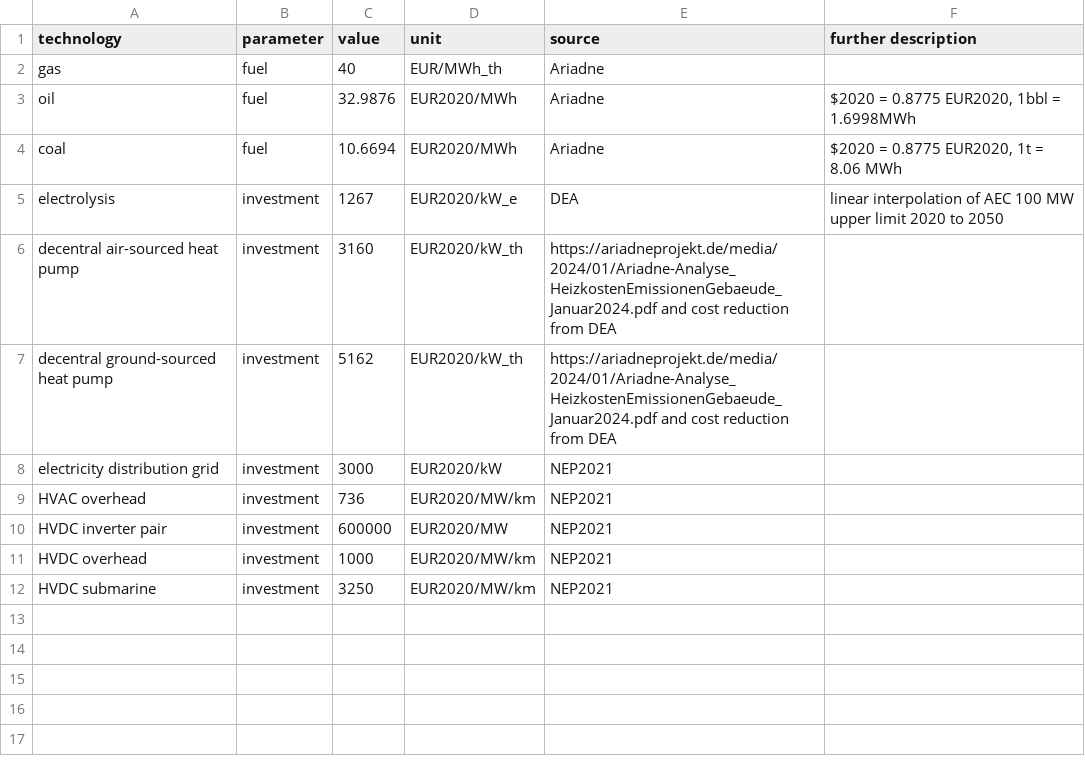
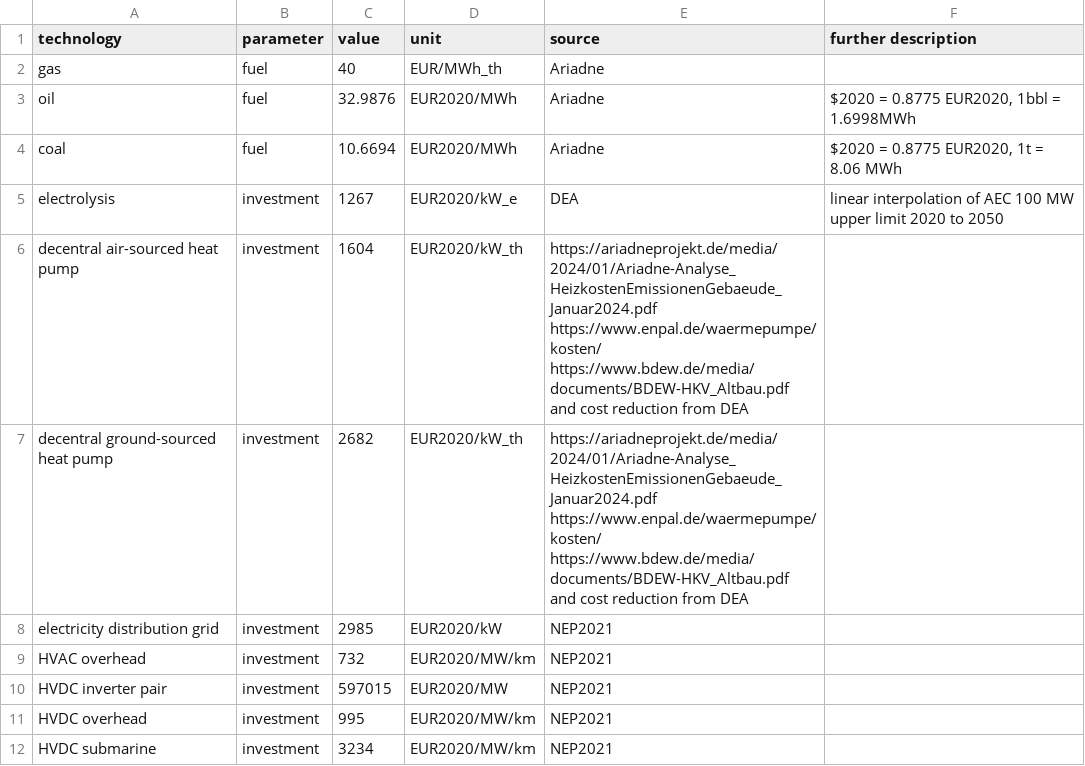
Before and after one commit to PyPSA/pypsa-ariadne, a CSV file: ariadne-data/costs_2025-modifications.csv, drawn as a sheet.

```diff
--- a/ariadne-data/costs_2025-modifications.csv
+++ b/ariadne-data/costs_2025-modifications.csv
@@ -5,8 +5,8 @@ coal,fuel,10.6694,EUR2020/MWh,Ariadne,"$2020 = 0.8775 EUR2020, 1t = 8.06 MWh"
 electrolysis,investment,1267,EUR2020/kW_e,DEA,"linear interpolation of AEC 100 MW upper limit 2020 to 2050"
-decentral air-sourced heat pump,investment,3160,EUR2020/kW_th,https://ariadneprojekt.de/media/2024/01/Ariadne-Analyse_HeizkostenEmissionenGebaeude_Januar2024.pdf and cost reduction from DEA
-decentral ground-sourced heat pump,investment,5162,EUR2020/kW_th,https://ariadneprojekt.de/media/2024/01/Ariadne-Analyse_HeizkostenEmissionenGebaeude_Januar2024.pdf and cost reduction from DEA
-electricity distribution grid,investment,3000,EUR2020/kW,NEP2021
-HVAC overhead,investment,736,EUR2020/MW/km,NEP2021
-HVDC inverter pair,investment,600000,EUR2020/MW,NEP2021
-HVDC overhead,investment,1000,EUR2020/MW/km,NEP2021
-HVDC submarine,investment,3250,EUR2020/MW/km,NEP2021
+decentral air-sourced heat pump,investment,1604,EUR2020/kW_th,https://ariadneprojekt.de/media/2024/01/Ariadne-Analyse_HeizkostenEmissionenGebaeude_Januar2024.pdf https://www.enpal.de/waermepumpe/kosten/ https://www.bdew.de/media/documents/BDEW-HKV_Altbau.pdf and cost reduction from DEA
+decentral ground-sourced heat pump,investment,2682,EUR2020/kW_th,https://ariadneprojekt.de/media/2024/01/Ariadne-Analyse_HeizkostenEmissionenGebaeude_Januar2024.pdf https://www.enpal.de/waermepumpe/kosten/ https://www.bdew.de/media/documents/BDEW-HKV_Altbau.pdf and cost reduction from DEA
+electricity distribution grid,investment,2985,EUR2020/kW,NEP2021
+HVAC overhead,investment,732,EUR2020/MW/km,NEP2021
+HVDC inverter pair,investment,597015,EUR2020/MW,NEP2021
+HVDC overhead,investment,995,EUR2020/MW/km,NEP2021
+HVDC submarine,investment,3234,EUR2020/MW/km,NEP2021
```
Also changed, not shown: ariadne-data/costs_2019-modifications.csv, ariadne-data/costs_2020-modifications.csv, 38 other files.
